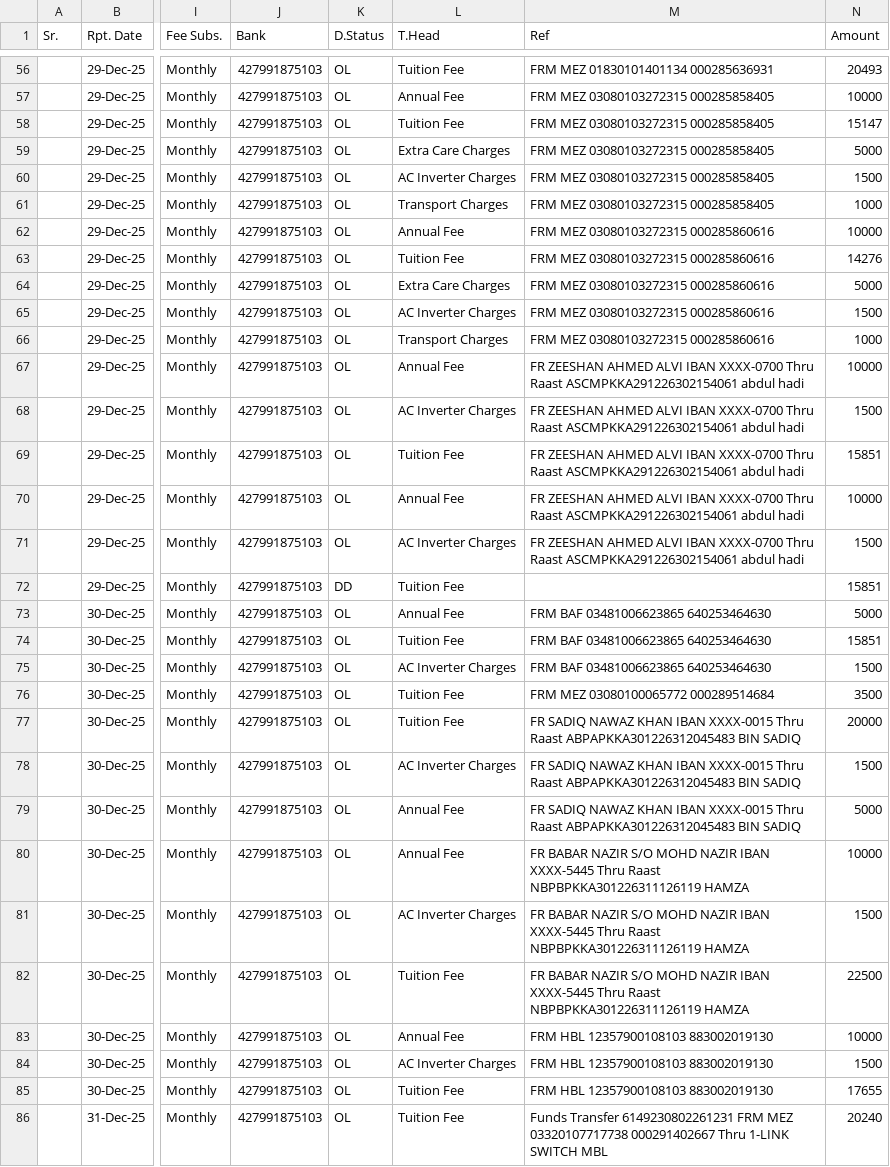
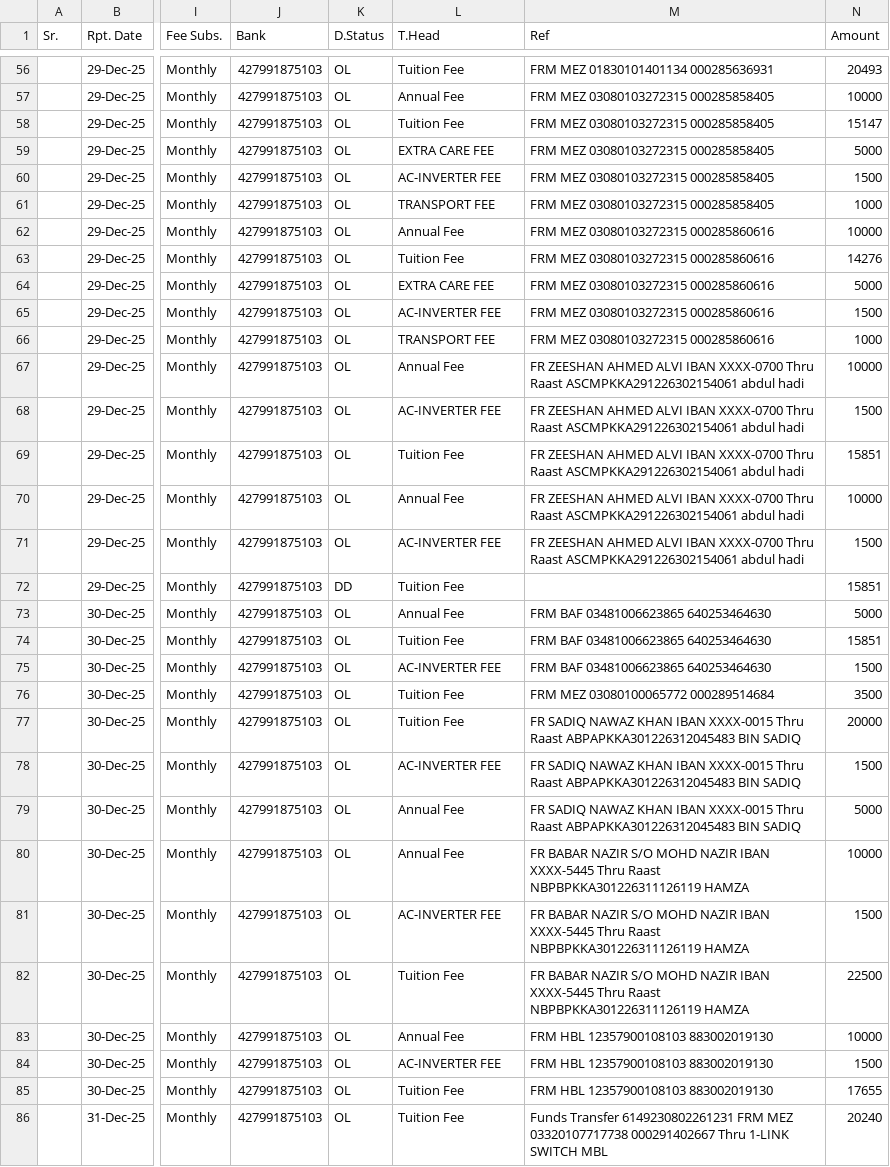
Before and after one commit to jahanzaibali786/lynx-update, a CSV file: public/assets/import/csv_file/receipts-2026.csv, drawn as a sheet; only a part is shown, gaps mark what is left out; the diff covers the shown part only; the diff names each change by its address in the sheet, - before the commit and + after, or states it on an @@ line.

```diff
--- a/public/assets/import/csv_file/receipts-2026.csv
+++ b/public/assets/import/csv_file/receipts-2026.csv
-L59 (T.Head): Extra Care Charges
+L59 (T.Head): EXTRA CARE FEE
-L60 (T.Head): AC Inverter Charges
+L60 (T.Head): AC-INVERTER FEE
-L61 (T.Head): Transport Charges
+L61 (T.Head): TRANSPORT FEE
-L64 (T.Head): Extra Care Charges
+L64 (T.Head): EXTRA CARE FEE
-L65 (T.Head): AC Inverter Charges
+L65 (T.Head): AC-INVERTER FEE
-L66 (T.Head): Transport Charges
+L66 (T.Head): TRANSPORT FEE
-L68 (T.Head): AC Inverter Charges
+L68 (T.Head): AC-INVERTER FEE
-L71 (T.Head): AC Inverter Charges
+L71 (T.Head): AC-INVERTER FEE
-L75 (T.Head): AC Inverter Charges
+L75 (T.Head): AC-INVERTER FEE
-L78 (T.Head): AC Inverter Charges
+L78 (T.Head): AC-INVERTER FEE
-L81 (T.Head): AC Inverter Charges
+L81 (T.Head): AC-INVERTER FEE
-L84 (T.Head): AC Inverter Charges
+L84 (T.Head): AC-INVERTER FEE
```
Also changed, not shown: 176 edited cells elsewhere in this file, public/assets/import/csv_file/receipts test.csv, 50 other files.
